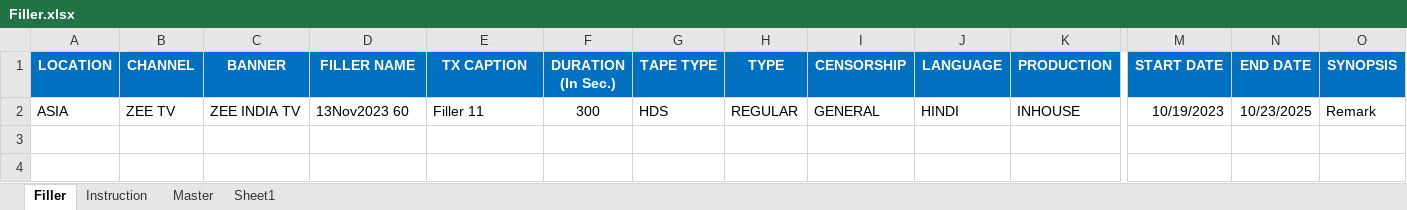
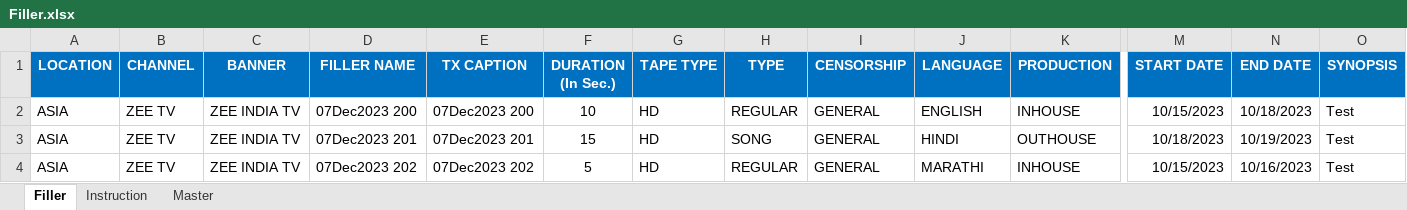
Before and after one commit to jatinkumarsahoo99/zeebms_scheduling, an Excel workbook: assets/files/Filler.xlsx, sheet Filler, drawn as a sheet; only a part is shown, gaps mark what is left out; values as stored, in another font and other column widths than the file's, no borders; conditional formats not drawn; rows hold the shown columns only; the diff names each change by its address in the sheet, - before the commit and + after, or states it on an @@ line.

```diff
--- a/assets/files/Filler.xlsx (sheet Filler)
+++ b/assets/files/Filler.xlsx (sheet Filler)
-sheet tab: Sheet1
-D2 (FILLER NAME): 13Nov2023 60
+D2 (FILLER NAME): 07Dec2023 200
-E2 (TX CAPTION): Filler 11
+E2 (TX CAPTION): 07Dec2023 200
-F2 (DURATION (In Sec.)): 300
+F2 (DURATION (In Sec.)): 10
-G2 (TAPE TYPE): HDS
+G2 (TAPE TYPE): HD
-J2 (LANGUAGE): HINDI
+J2 (LANGUAGE): ENGLISH
-M2 (START DATE): 10/19/2023
+M2 (START DATE): 10/15/2023
-N2 (END DATE): 10/23/2025
+N2 (END DATE): 10/18/2023
-O2 (SYNOPSIS): Remark
+O2 (SYNOPSIS): Test
+row 3: ASIA | ZEE TV | ZEE INDIA TV | 07Dec2023 201 | 07Dec2023 201 | 15 | HD | SONG | GENERAL | HINDI | OUTHOUSE | 10/18/2023 | 10/19/2023 | Test
+row 4: ASIA | ZEE TV | ZEE INDIA TV | 07Dec2023 202 | 07Dec2023 202 | 5 | HD | REGULAR | GENERAL | MARATHI | INHOUSE | 10/15/2023 | 10/16/2023 | Test
```
Also changed, not shown: sheet Master, formulas that keep their value, assets/files/Commercial.xlsx, assets/files/Promo.xlsx, 2 other files.
